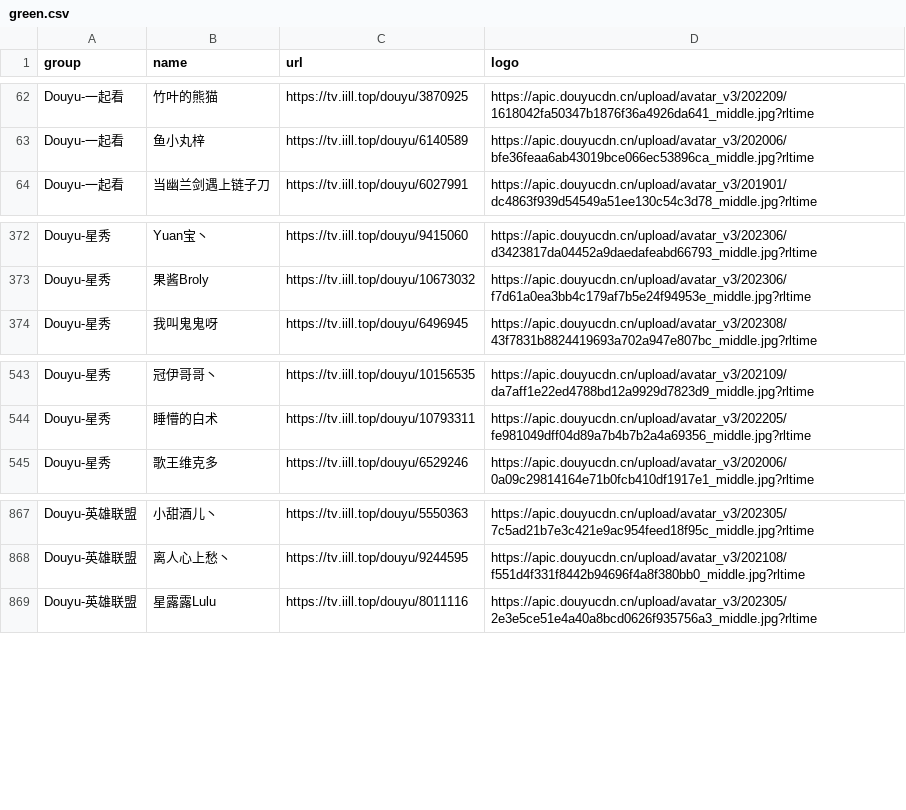
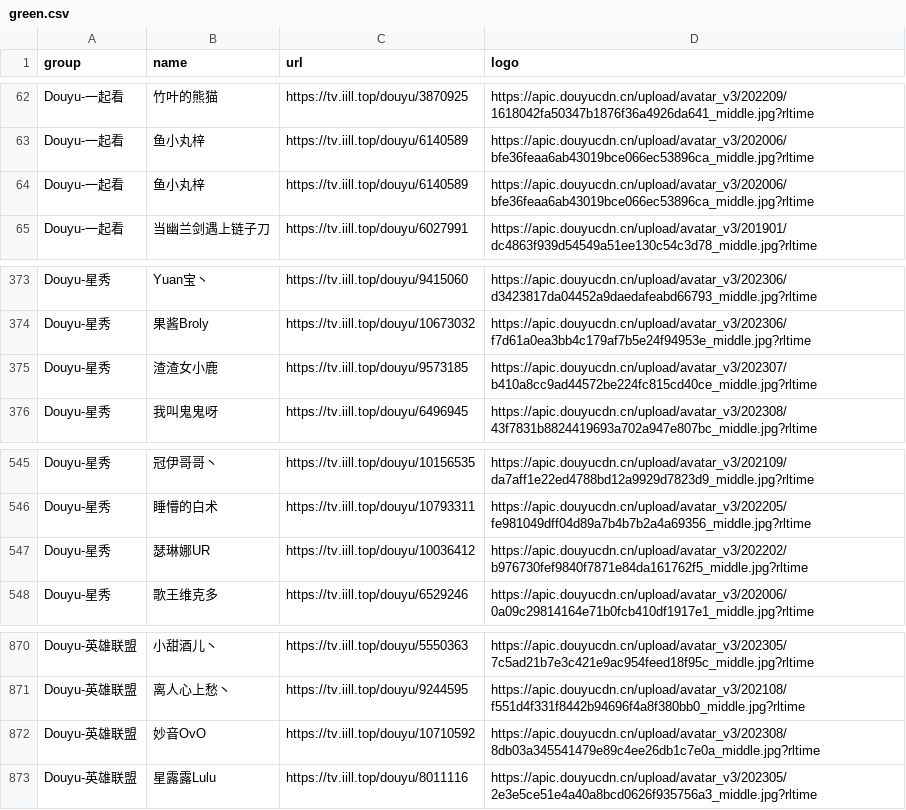
Before and after one commit to tototuo/m3u, a CSV file: green.csv, drawn as a sheet; only a part is shown, gaps mark what is left out; the diff names each change by its address in the sheet, - before the commit and + after, or states it on an @@ line.

```diff
--- a/green.csv
+++ b/green.csv
+row 64: Douyu-一起看 | 鱼小丸梓 | https://tv.iill.top/douyu/6140589 | https://apic.douyucdn.cn/upload/avatar_v3/202006/bfe36feaa6ab43019bce066ec53896ca_middle.jpg?rltime
+row 375: Douyu-星秀 | 渣渣女小鹿 | https://tv.iill.top/douyu/9573185 | https://apic.douyucdn.cn/upload/avatar_v3/202307/b410a8cc9ad44572be224fc815cd40ce_middle.jpg?rltime
+row 547: Douyu-星秀 | 瑟琳娜UR | https://tv.iill.top/douyu/10036412 | https://apic.douyucdn.cn/upload/avatar_v3/202202/b976730fef9840f7871e84da161762f5_middle.jpg?rltime
+row 872: Douyu-英雄联盟 | 妙音OvO | https://tv.iill.top/douyu/10710592 | https://apic.douyucdn.cn/upload/avatar_v3/202308/8db03a345541479e89c4ee26db1c7e0a_middle.jpg?rltime
```
Also changed, not shown: 4 other files.
